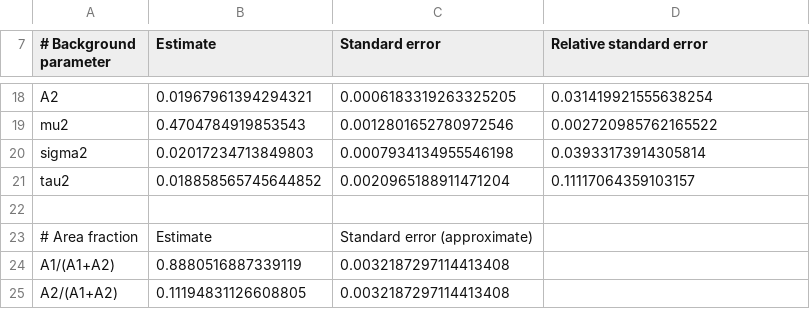
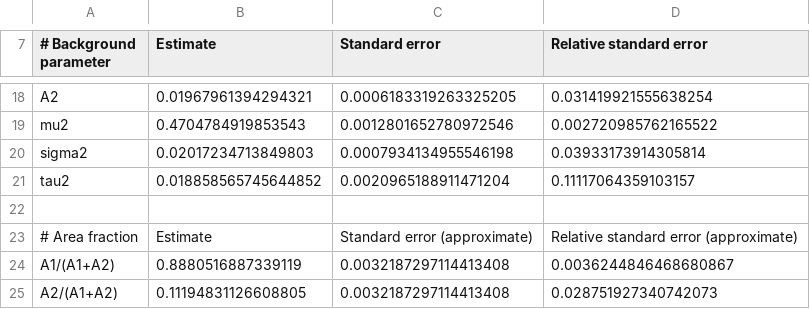
Before and after one commit to yawnoc/constituents-extraction, a TSV file: output/fit-Sample_2.txt.tsv, drawn as a sheet; only a part is shown, gaps mark what is left out.

Commit message:
Add fractions relative error to output

```diff
--- a/output/fit-Sample_2.txt.tsv
+++ b/output/fit-Sample_2.txt.tsv
@@ -22,4 +22,4 @@ tau2	0.018858565745644852	0.0020965188911471204	0.11117064359103157
 
-# Area fraction	Estimate	Standard error (approximate)
-A1/(A1+A2)	0.8880516887339119	0.0032187297114413408
-A2/(A1+A2)	0.11194831126608805	0.0032187297114413408
+# Area fraction	Estimate	Standard error (approximate)	Relative standard error (approximate)
+A1/(A1+A2)	0.8880516887339119	0.0032187297114413408	0.0036244846468680867
+A2/(A1+A2)	0.11194831126608805	0.0032187297114413408	0.028751927340742073
```
Also changed, not shown: output/fit-Sample_3.txt.tsv, output/fit-Sample_4.txt.tsv, 4 other files.
